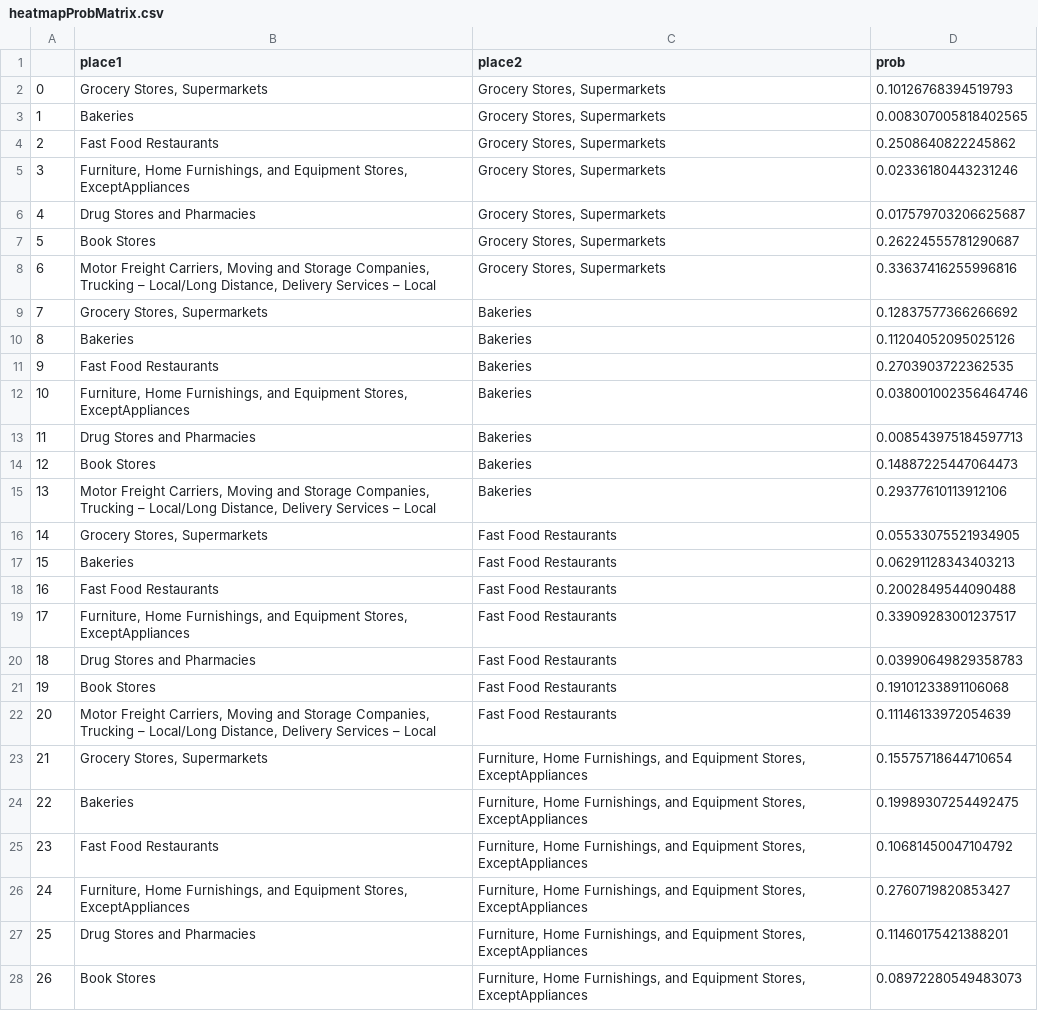
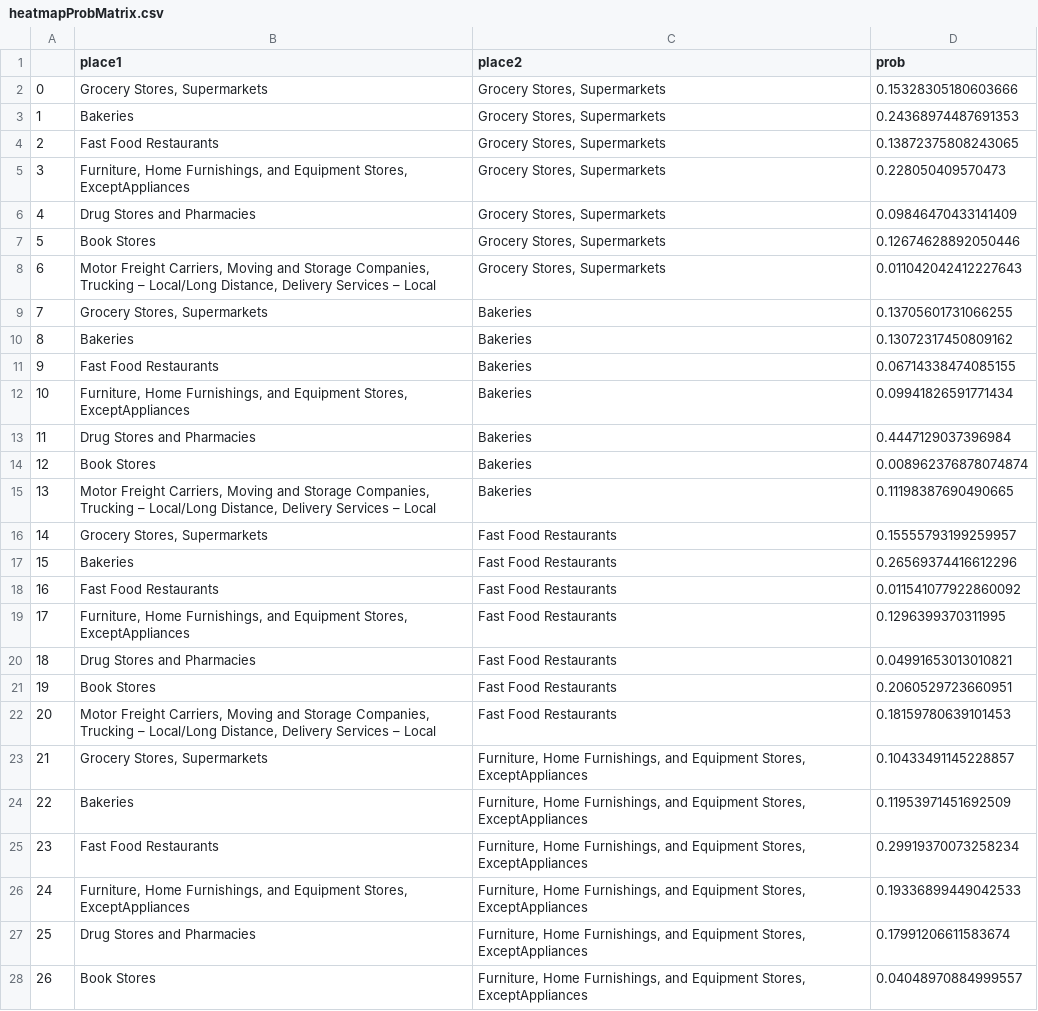
Before and after one commit to tbb9613/TQuery, a CSV file: heatmapProbMatrix.csv, drawn as a sheet; only a part is shown; the diff covers the shown part only.

```diff
--- a/heatmapProbMatrix.csv
+++ b/heatmapProbMatrix.csv
@@ -1,28 +1,28 @@
 ,place1,place2,prob
-0,"Grocery Stores, Supermarkets","Grocery Stores, Supermarkets",0.10126768394519793
-1,Bakeries,"Grocery Stores, Supermarkets",0.008307005818402565
-2,Fast Food Restaurants,"Grocery Stores, Supermarkets",0.2508640822245862
-3,"Furniture, Home Furnishings, and Equipment Stores, ExceptAppliances","Grocery Stores, Supermarkets",0.02336180443231246
-4,Drug Stores and Pharmacies,"Grocery Stores, Supermarkets",0.017579703206625687
-5,Book Stores,"Grocery Stores, Supermarkets",0.26224555781290687
-6,"Motor Freight Carriers, Moving and Storage Companies, Trucking – Local/Long Distance, Delivery Services – Local","Grocery Stores, Supermarkets",0.33637416255996816
-7,"Grocery Stores, Supermarkets",Bakeries,0.12837577366266692
-8,Bakeries,Bakeries,0.11204052095025126
-9,Fast Food Restaurants,Bakeries,0.2703903722362535
-10,"Furniture, Home Furnishings, and Equipment Stores, ExceptAppliances",Bakeries,0.038001002356464746
-11,Drug Stores and Pharmacies,Bakeries,0.008543975184597713
-12,Book Stores,Bakeries,0.14887225447064473
-13,"Motor Freight Carriers, Moving and Storage Companies, Trucking – Local/Long Distance, Delivery Services – Local",Bakeries,0.29377610113912106
-14,"Grocery Stores, Supermarkets",Fast Food Restaurants,0.05533075521934905
-15,Bakeries,Fast Food Restaurants,0.06291128343403213
-16,Fast Food Restaurants,Fast Food Restaurants,0.2002849544090488
-17,"Furniture, Home Furnishings, and Equipment Stores, ExceptAppliances",Fast Food Restaurants,0.33909283001237517
-18,Drug Stores and Pharmacies,Fast Food Restaurants,0.03990649829358783
-19,Book Stores,Fast Food Restaurants,0.19101233891106068
-20,"Motor Freight Carriers, Moving and Storage Companies, Trucking – Local/Long Distance, Delivery Services – Local",Fast Food Restaurants,0.11146133972054639
-21,"Grocery Stores, Supermarkets","Furniture, Home Furnishings, and Equipment Stores, ExceptAppliances",0.15575718644710654
-22,Bakeries,"Furniture, Home Furnishings, and Equipment Stores, ExceptAppliances",0.19989307254492475
-23,Fast Food Restaurants,"Furniture, Home Furnishings, and Equipment Stores, ExceptAppliances",0.10681450047104792
-24,"Furniture, Home Furnishings, and Equipment Stores, ExceptAppliances","Furniture, Home Furnishings, and Equipment Stores, ExceptAppliances",0.2760719820853427
-25,Drug Stores and Pharmacies,"Furniture, Home Furnishings, and Equipment Stores, ExceptAppliances",0.11460175421388201
-26,Book Stores,"Furniture, Home Furnishings, and Equipment Stores, ExceptAppliances",0.08972280549483073
+0,"Grocery Stores, Supermarkets","Grocery Stores, Supermarkets",0.15328305180603666
+1,Bakeries,"Grocery Stores, Supermarkets",0.24368974487691353
+2,Fast Food Restaurants,"Grocery Stores, Supermarkets",0.13872375808243065
+3,"Furniture, Home Furnishings, and Equipment Stores, ExceptAppliances","Grocery Stores, Supermarkets",0.228050409570473
+4,Drug Stores and Pharmacies,"Grocery Stores, Supermarkets",0.09846470433141409
+5,Book Stores,"Grocery Stores, Supermarkets",0.12674628892050446
+6,"Motor Freight Carriers, Moving and Storage Companies, Trucking – Local/Long Distance, Delivery Services – Local","Grocery Stores, Supermarkets",0.011042042412227643
+7,"Grocery Stores, Supermarkets",Bakeries,0.13705601731066255
+8,Bakeries,Bakeries,0.13072317450809162
+9,Fast Food Restaurants,Bakeries,0.06714338474085155
+10,"Furniture, Home Furnishings, and Equipment Stores, ExceptAppliances",Bakeries,0.09941826591771434
+11,Drug Stores and Pharmacies,Bakeries,0.4447129037396984
+12,Book Stores,Bakeries,0.008962376878074874
+13,"Motor Freight Carriers, Moving and Storage Companies, Trucking – Local/Long Distance, Delivery Services – Local",Bakeries,0.11198387690490665
+14,"Grocery Stores, Supermarkets",Fast Food Restaurants,0.15555793199259957
+15,Bakeries,Fast Food Restaurants,0.26569374416612296
+16,Fast Food Restaurants,Fast Food Restaurants,0.011541077922860092
+17,"Furniture, Home Furnishings, and Equipment Stores, ExceptAppliances",Fast Food Restaurants,0.1296399370311995
+18,Drug Stores and Pharmacies,Fast Food Restaurants,0.04991653013010821
+19,Book Stores,Fast Food Restaurants,0.2060529723660951
+20,"Motor Freight Carriers, Moving and Storage Companies, Trucking – Local/Long Distance, Delivery Services – Local",Fast Food Restaurants,0.18159780639101453
+21,"Grocery Stores, Supermarkets","Furniture, Home Furnishings, and Equipment Stores, ExceptAppliances",0.10433491145228857
+22,Bakeries,"Furniture, Home Furnishings, and Equipment Stores, ExceptAppliances",0.11953971451692509
+23,Fast Food Restaurants,"Furniture, Home Furnishings, and Equipment Stores, ExceptAppliances",0.29919370073258234
+24,"Furniture, Home Furnishings, and Equipment Stores, ExceptAppliances","Furniture, Home Furnishings, and Equipment Stores, ExceptAppliances",0.19336899449042533
+25,Drug Stores and Pharmacies,"Furniture, Home Furnishings, and Equipment Stores, ExceptAppliances",0.17991206611583674
+26,Book Stores,"Furniture, Home Furnishings, and Equipment Stores, ExceptAppliances",0.04048970884999557
```
Also changed, not shown: 22 edited cells elsewhere in this file, 21 other files.
